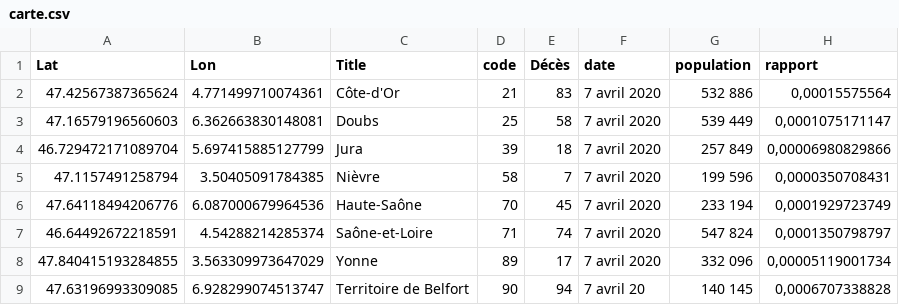
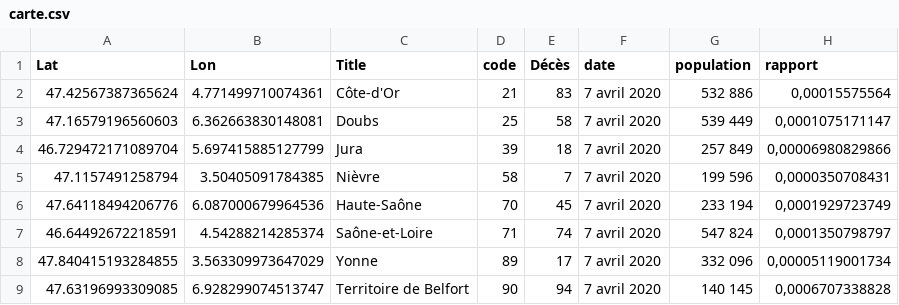
Before and after one commit to mattifaye/covid19bfc, a CSV file: carte.csv, drawn as a sheet.

Commit message:
Update files

```diff
--- a/carte.csv
+++ b/carte.csv
@@ -8,2 +8,2 @@ Lat,Lon,Title,code,Décès,date,population,rapport
 47.840415193284855,3.563309973647029,Yonne,89,17,7 avril 2020,332 096,"0,00005119001734"
-47.63196993309085,6.928299074513747,Territoire de Belfort,90,94,7 avril 20,140 145,"0,0006707338828"
+47.63196993309085,6.928299074513747,Territoire de Belfort,90,94,7 avril 2020,140 145,"0,0006707338828"
```
